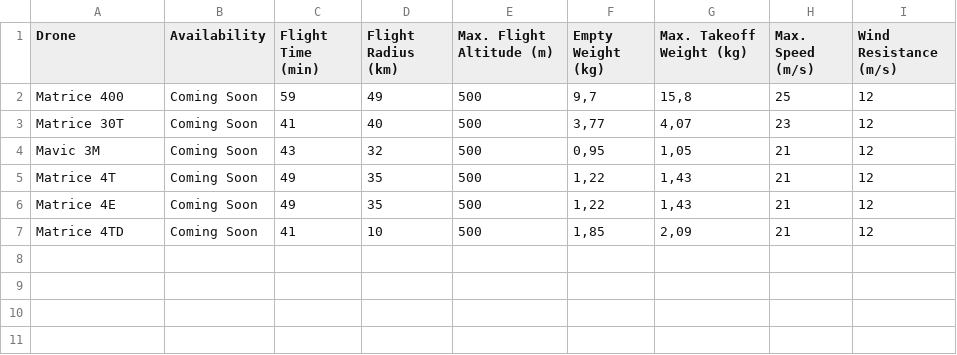
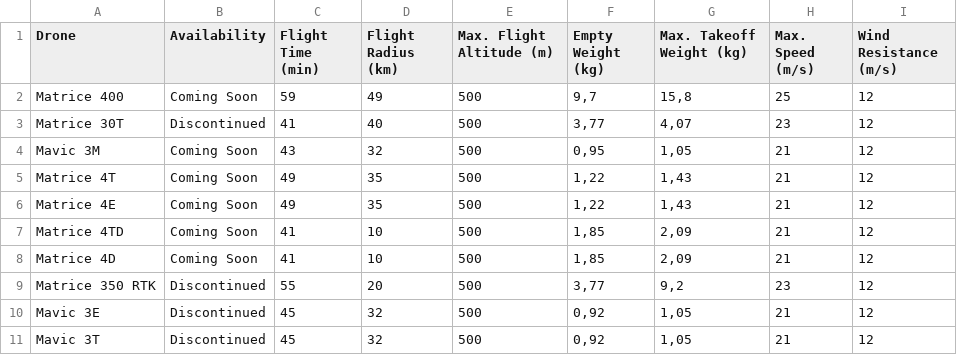
Before and after one commit to HeNeArKrXeRn0/ED_Website, a CSV file: assets/data_input/ENTERPRISE_CORE_SPECS.csv, drawn as a sheet.

```diff
--- a/assets/data_input/ENTERPRISE_CORE_SPECS.csv
+++ b/assets/data_input/ENTERPRISE_CORE_SPECS.csv
@@ -2,3 +2,3 @@
 Matrice 400;Coming Soon;59;49;500;9,7;15,8;25;12
-Matrice 30T;Coming Soon;41;40;500;3,77;4,07;23;12
+Matrice 30T;Discontinued;41;40;500;3,77;4,07;23;12
 Mavic 3M;Coming Soon;43;32;500;0,95;1,05;21;12
@@ -7 +7,5 @@ Matrice 4E;Coming Soon;49;35;500;1,22;1,43;21;12
 Matrice 4TD;Coming Soon;41;10;500;1,85;2,09;21;12
+Matrice 4D;Coming Soon;41;10;500;1,85;2,09;21;12
+Matrice 350 RTK;Discontinued;55;20;500;3,77;9,2;23;12
+Mavic 3E;Discontinued;45;32;500;0,92;1,05;21;12
+Mavic 3T;Discontinued;45;32;500;0,92;1,05;21;12
```
Also changed, not shown: assets/data_input/AGRAS_SPECS.csv, assets/data_input/ENTERPRISE_EQUIPEMENT_SPECS.csv, 21 other files.
